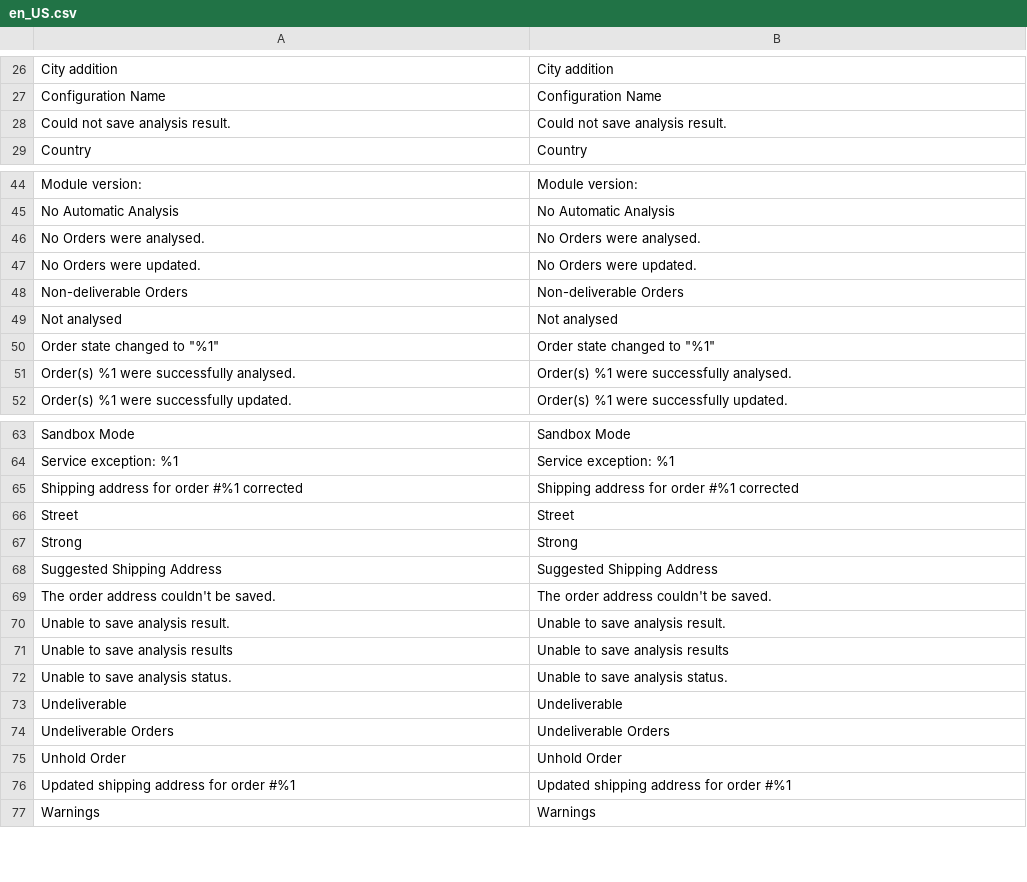
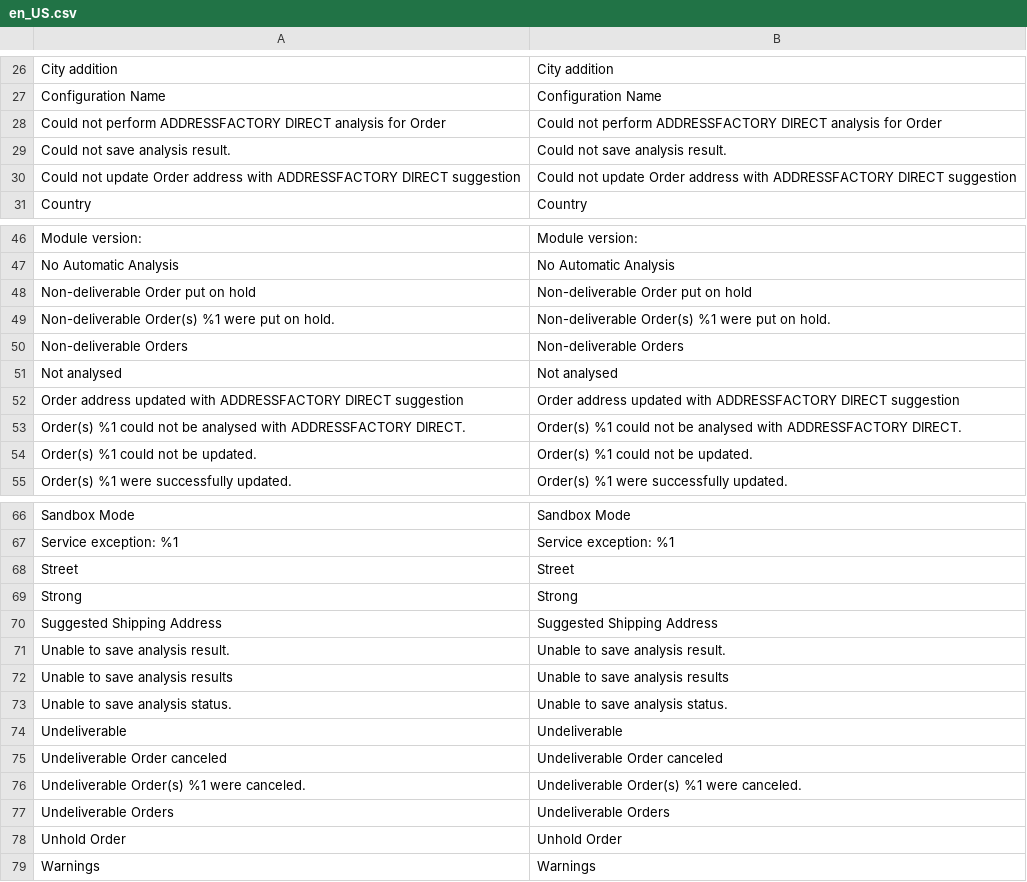
Before and after one commit to netresearch/deutschepost-module-addressfactory-m2, a CSV file: i18n/en_US.csv, drawn as a sheet; only a part is shown, gaps mark what is left out; removed rows and columns are numbered as before the commit, all else as after; the diff names each change by its address in the sheet, - before the commit and + after, or states it on an @@ line.

```diff
--- a/i18n/en_US.csv
+++ b/i18n/en_US.csv
+row 28: Could not perform ADDRESSFACTORY DIRECT analysis for Order | Could not perform ADDRESSFACTORY DIRECT analysis for Order
+row 30: Could not update Order address with ADDRESSFACTORY DIRECT suggestion | Could not update Order address with ADDRESSFACTORY DIRECT suggestion
-row 46: No Orders were analysed. | No Orders were analysed.
-row 47: No Orders were updated. | No Orders were updated.
+row 48: Non-deliverable Order put on hold | Non-deliverable Order put on hold
+row 49: Non-deliverable Order(s) %1 were put on hold. | Non-deliverable Order(s) %1 were put on hold.
-row 50: Order state changed to "%1" | Order state changed to "%1"
-row 51: Order(s) %1 were successfully analysed. | Order(s) %1 were successfully analysed.
+row 52: Order address updated with ADDRESSFACTORY DIRECT suggestion | Order address updated with ADDRESSFACTORY DIRECT suggestion
+row 53: Order(s) %1 could not be analysed with ADDRESSFACTORY DIRECT. | Order(s) %1 could not be analysed with ADDRESSFACTORY DIRECT.
+row 54: Order(s) %1 could not be updated. | Order(s) %1 could not be updated.
-row 65: Shipping address for order #%1 corrected | Shipping address for order #%1 corrected
-row 69: The order address couldn't be saved. | The order address couldn't be saved.
+row 75: Undeliverable Order canceled | Undeliverable Order canceled
+row 76: Undeliverable Order(s) %1 were canceled. | Undeliverable Order(s) %1 were canceled.
-row 76: Updated shipping address for order #%1 | Updated shipping address for order #%1
```
Also changed, not shown: i18n/de_DE.csv, 22 other files.
